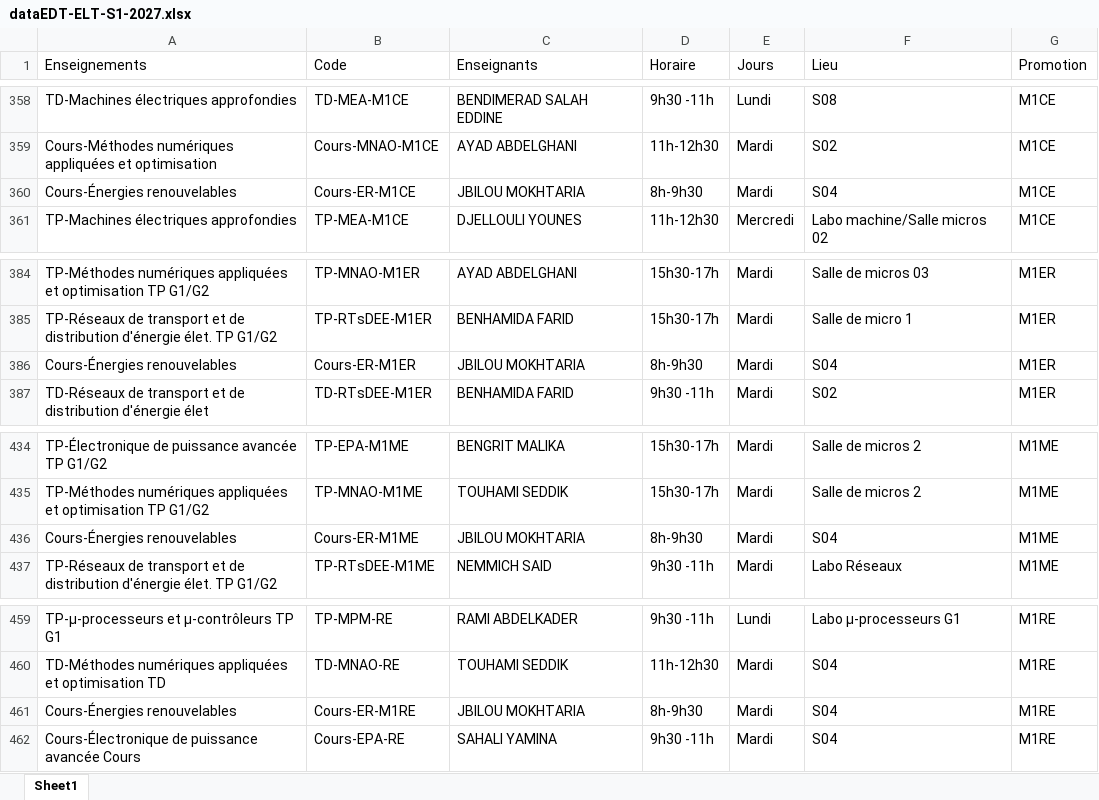
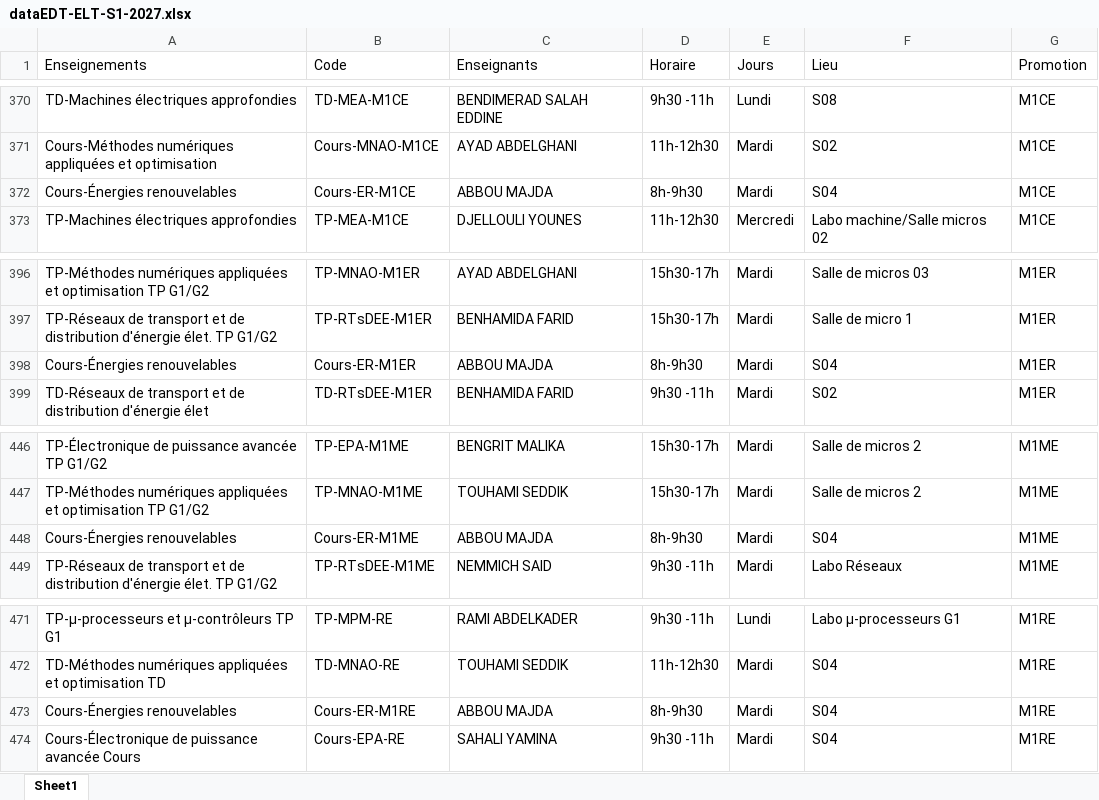
Before and after one commit to EDT-ELT-DEPARTMENT/Emplois-du-temps-2026-2027, an Excel workbook: dataEDT-ELT-S1-2027.xlsx, sheet Sheet1, drawn as a sheet; only a part is shown, gaps mark what is left out; values as stored, in another font and other column widths than the file's, no borders; addresses are those after the commit; the diff covers the shown part only; the diff names each change by its address in the sheet, - before the commit and + after, or states it on an @@ line.

Commit message:
Add files via upload

```diff
--- a/dataEDT-ELT-S1-2027.xlsx (sheet Sheet1)
+++ b/dataEDT-ELT-S1-2027.xlsx (sheet Sheet1)
-C372 (Enseignants): JBILOU MOKHTARIA
+C372 (Enseignants): ABBOU MAJDA
-C398 (Enseignants): JBILOU MOKHTARIA
+C398 (Enseignants): ABBOU MAJDA
-C448 (Enseignants): JBILOU MOKHTARIA
+C448 (Enseignants): ABBOU MAJDA
-C473 (Enseignants): JBILOU MOKHTARIA
+C473 (Enseignants): ABBOU MAJDA
```
Also changed, not shown: 8 added rows, 8 removed rows, 30 moved rows and 4 edited cells elsewhere in this sheet.
